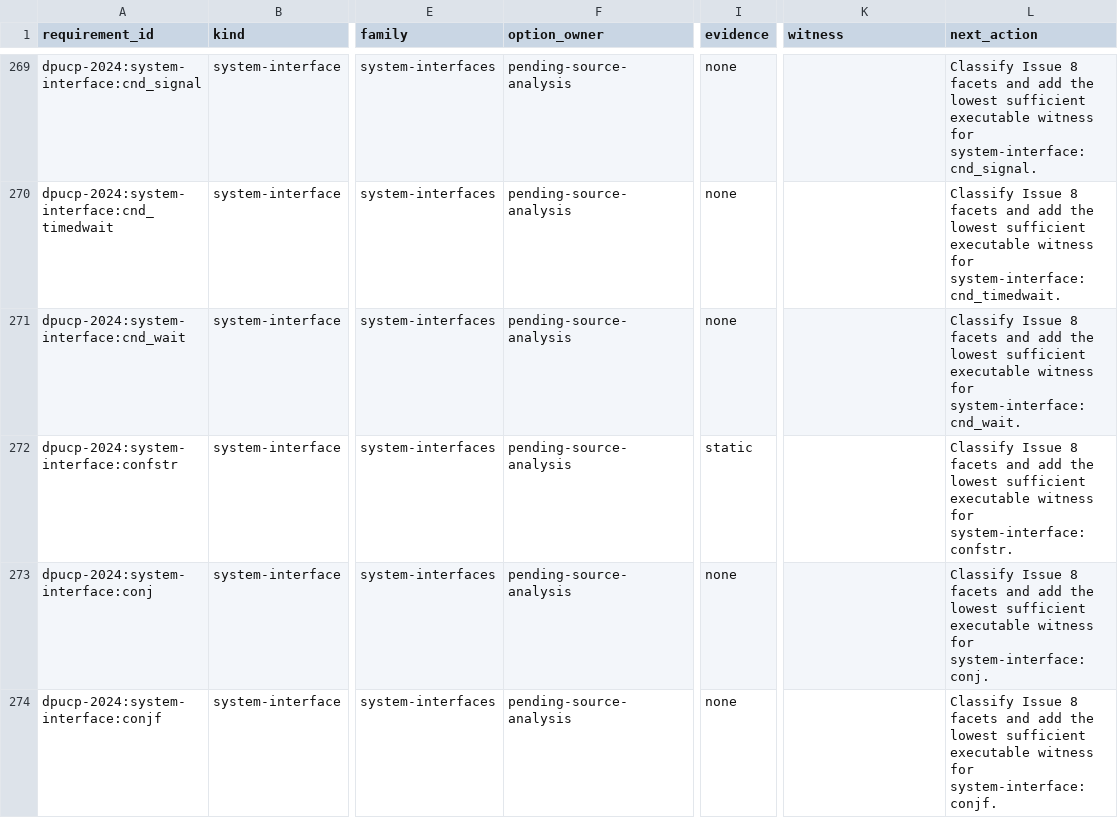
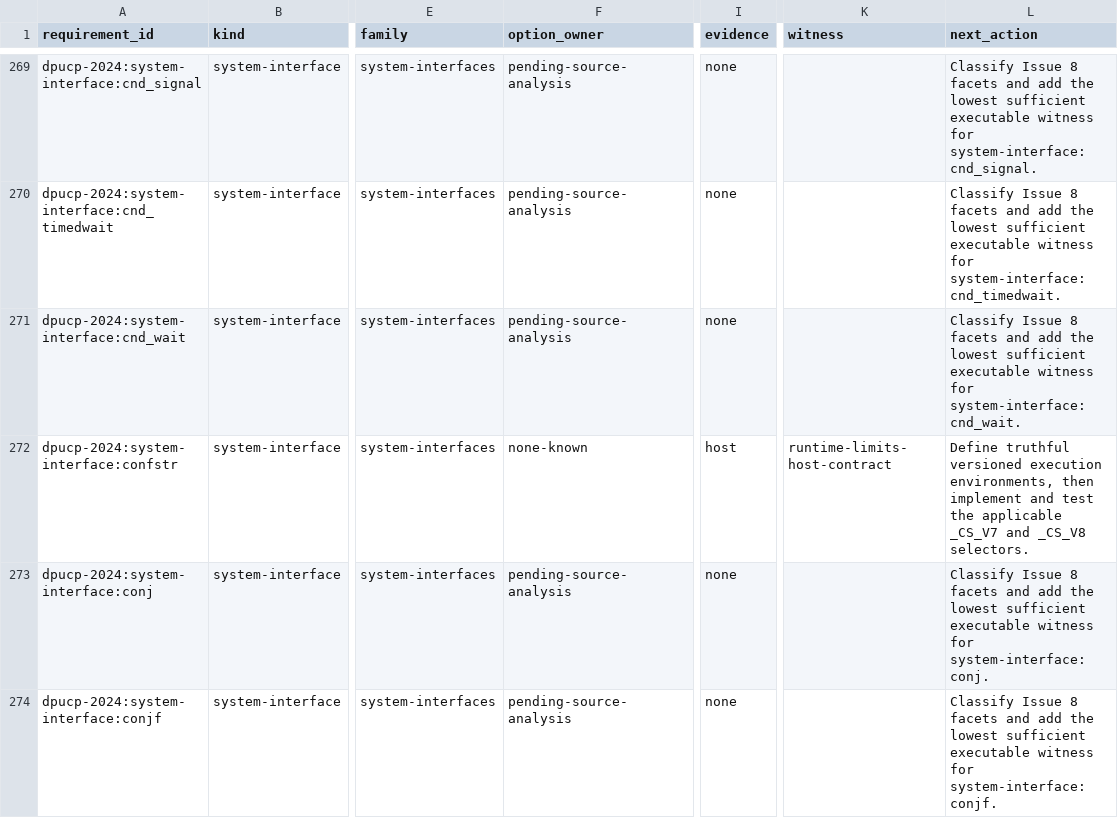
Before and after one commit to Oichkatzelesfrettschen/discobsd-2040-unofficial, a TSV file: docs/research/dpucp-2024-requirements.tsv, drawn as a sheet; only a part is shown, gaps mark what is left out; the diff covers the shown part only; the diff names each change by its address in the sheet, - before the commit and + after, or states it on an @@ line.

```diff
--- a/docs/research/dpucp-2024-requirements.tsv
+++ b/docs/research/dpucp-2024-requirements.tsv
-F272 (option_owner): pending-source-analysis
+F272 (option_owner): none-known
-I272 (evidence): static
+I272 (evidence): host
-K272 (witness): (empty)
+K272 (witness): runtime-limits-host-contract
-L272 (next_action): Classify Issue 8 facets and add the lowest sufficient executable witness for system-interface:confstr.
+L272 (next_action): Define truthful versioned execution environments, then implement and test the applicable _CS_V7 and _CS_V8 selectors.
```
Also changed, not shown: 10 edited cells elsewhere in this file, 24 other files.
